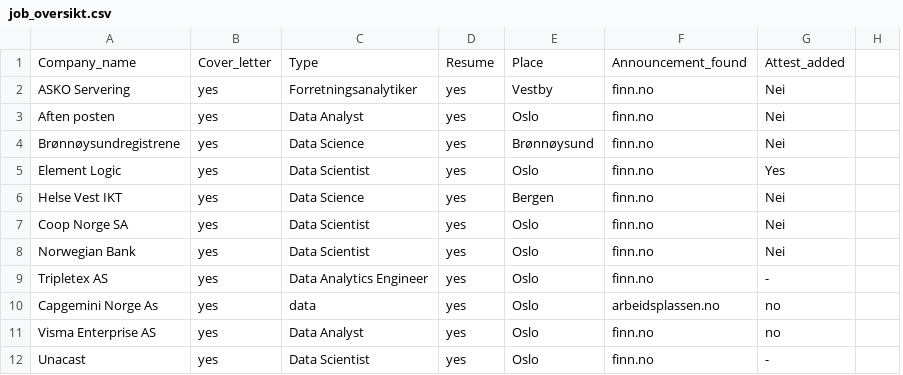
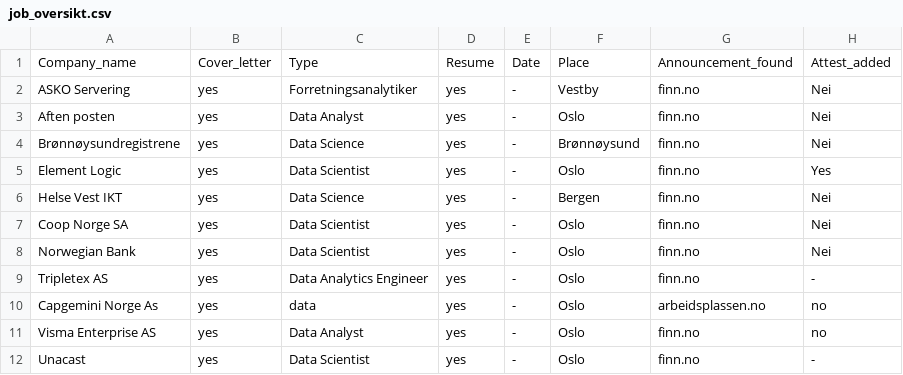
Before and after one commit to Tsegazab-Tesfay/JOB_OVERVIEW, a CSV file: job_oversikt.csv, drawn as a sheet; only a part is shown; removed rows and columns are numbered as before the commit, all else as after; the diff names each change by its address in the sheet, - before the commit and + after, or states it on an @@ line.

Commit message:
update

```diff
--- a/job_oversikt.csv
+++ b/job_oversikt.csv
+column E, rows 1-12: Date | - | - | - | - | - | - | - | - | - | - | -
-column H, empty
```
